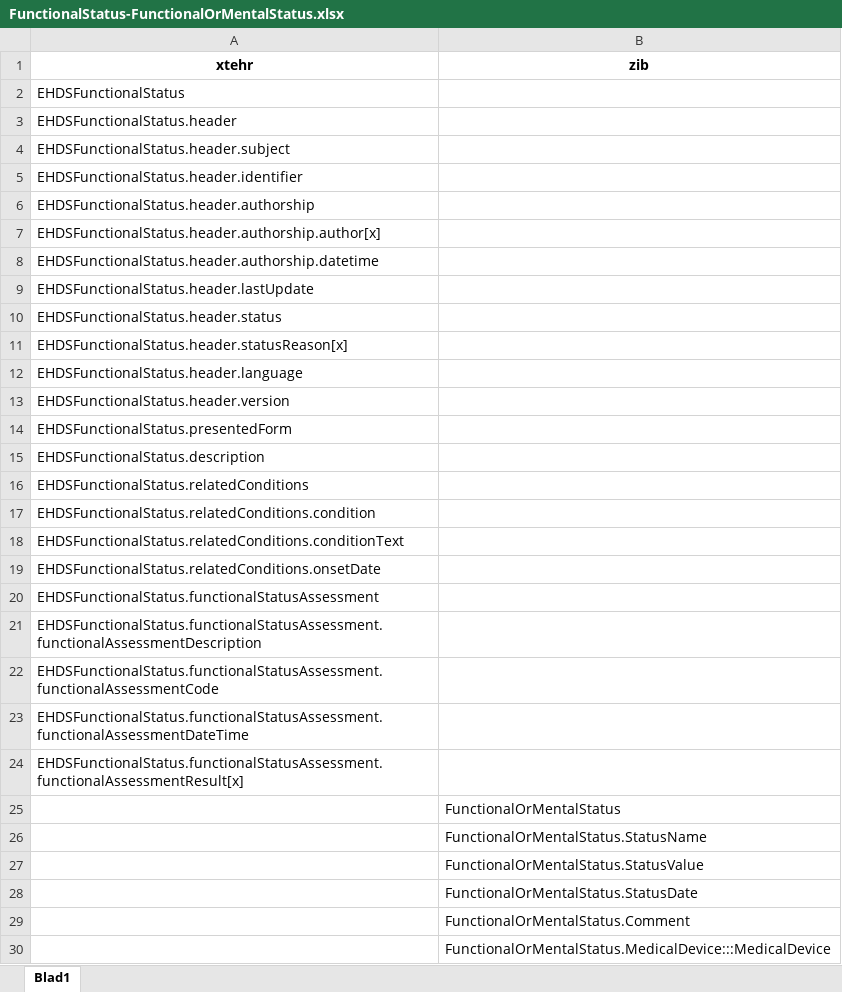
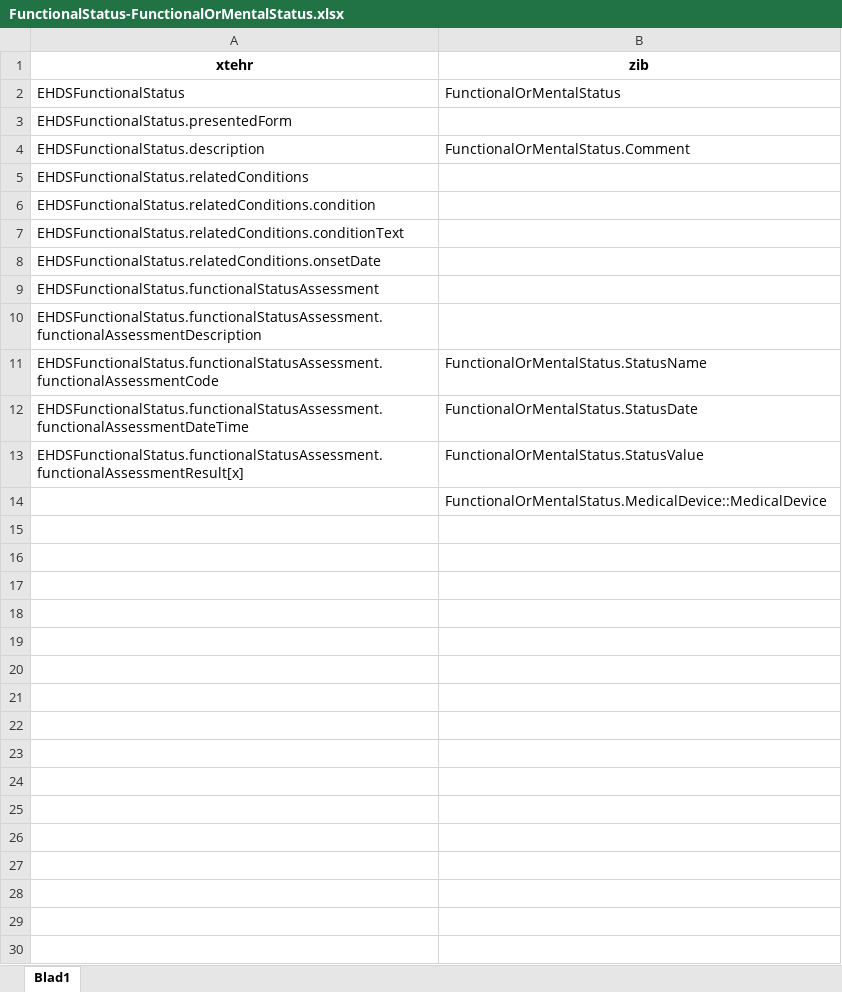
Before and after one commit to Nictiz/eu-nl-compared, an Excel workbook: maps/FunctionalStatus-FunctionalOrMentalStatus.xlsx, sheet Blad1, drawn as a sheet; values as stored, in another font and other column widths than the file's, no borders; removed rows and columns are numbered as before the commit, all else as after; the diff names each change by its address in the sheet, - before the commit and + after, or states it on an @@ line.

```diff
--- a/maps/FunctionalStatus-FunctionalOrMentalStatus.xlsx (sheet Blad1)
+++ b/maps/FunctionalStatus-FunctionalOrMentalStatus.xlsx (sheet Blad1)
-B2 (zib): (empty)
+B2 (zib): FunctionalOrMentalStatus
-row 3: EHDSFunctionalStatus.header
-row 4: EHDSFunctionalStatus.header.subject
-row 5: EHDSFunctionalStatus.header.identifier
-row 6: EHDSFunctionalStatus.header.authorship
-row 7: EHDSFunctionalStatus.header.authorship.author[x]
-row 8: EHDSFunctionalStatus.header.authorship.datetime
-row 9: EHDSFunctionalStatus.header.lastUpdate
-row 10: EHDSFunctionalStatus.header.status
-row 11: EHDSFunctionalStatus.header.statusReason[x]
-row 12: EHDSFunctionalStatus.header.language
-row 13: EHDSFunctionalStatus.header.version
-B4 (zib): (empty)
+B4 (zib): FunctionalOrMentalStatus.Comment
-B11 (zib): (empty)
+B11 (zib): FunctionalOrMentalStatus.StatusName
-B12 (zib): (empty)
+B12 (zib): FunctionalOrMentalStatus.StatusDate
-B13 (zib): (empty)
+B13 (zib): FunctionalOrMentalStatus.StatusValue
-B14 (zib): FunctionalOrMentalStatus
+B14 (zib): FunctionalOrMentalStatus.MedicalDevice::MedicalDevice
-row 26:  | FunctionalOrMentalStatus.StatusName
-row 27:  | FunctionalOrMentalStatus.StatusValue
-row 28:  | FunctionalOrMentalStatus.StatusDate
-row 29:  | FunctionalOrMentalStatus.Comment
-row 30:  | FunctionalOrMentalStatus.MedicalDevice:::MedicalDevice
```
Also changed, not shown: xtehr/mappable/FunctionalStatus.xlsx, zibs2024/mappable/Nl.zorg.FunctionalOrMentalStatus-v4.0.1(2024EN).xlsx, 4 other files.
